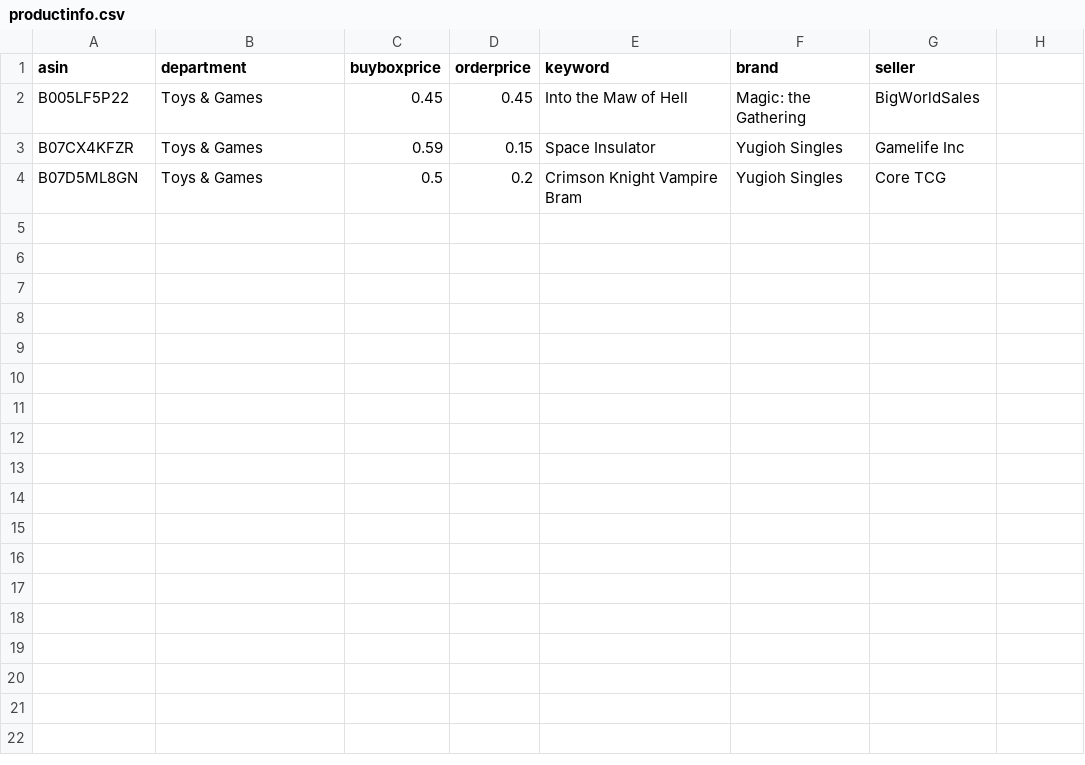
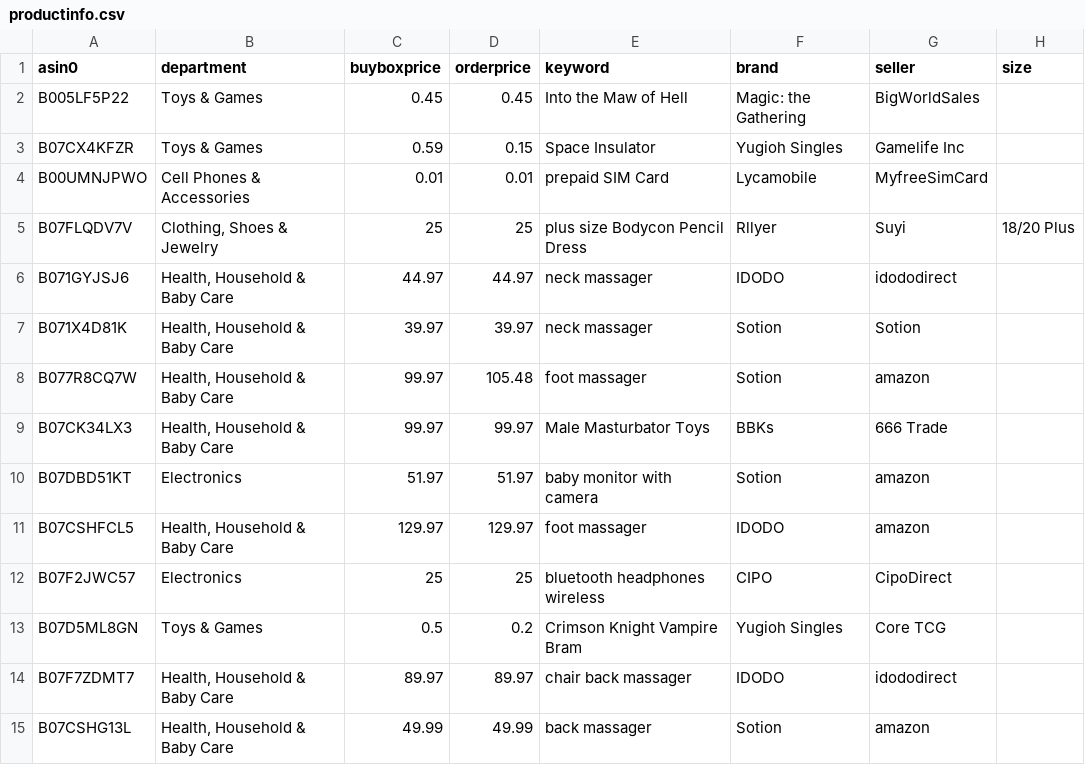
Before and after one commit to czds68/AmazonBuy, a CSV file: amazonbuy_database/productinfo.csv, drawn as a sheet; the diff names each change by its address in the sheet, - before the commit and + after, or states it on an @@ line.

```diff
--- a/amazonbuy_database/productinfo.csv
+++ b/amazonbuy_database/productinfo.csv
-A1: asin
+A1: asin0
-H1: (empty)
+H1: size
+row 4: B00UMNJPWO | Cell Phones & Accessories | 0.01 | 0.01 | prepaid SIM Card | Lycamobile | MyfreeSimCard
+row 5: B07FLQDV7V | Clothing, Shoes & Jewelry | 25 | 25 | plus size Bodycon Pencil Dress | Rllyer | Suyi | 18/20 Plus
+row 6: B071GYJSJ6 | Health, Household & Baby Care | 44.97 | 44.97 | neck massager | IDODO | idododirect
+row 7: B071X4D81K | Health, Household & Baby Care | 39.97 | 39.97 | neck massager | Sotion | Sotion
+row 8: B077R8CQ7W | Health, Household & Baby Care | 99.97 | 105.48 | foot massager | Sotion | amazon
+row 9: B07CK34LX3 | Health, Household & Baby Care | 99.97 | 99.97 | Male Masturbator Toys | BBKs | 666 Trade
+row 10: B07DBD51KT | Electronics | 51.97 | 51.97 | baby monitor with camera | Sotion | amazon
+row 11: B07CSHFCL5 | Health, Household & Baby Care | 129.97 | 129.97 | foot massager | IDODO | amazon
+row 12: B07F2JWC57 | Electronics | 25 | 25 | bluetooth headphones wireless | CIPO | CipoDirect
+row 14: B07F7ZDMT7 | Health, Household & Baby Care | 89.97 | 89.97 | chair back massager | IDODO | idododirect
+row 15: B07CSHG13L | Health, Household & Baby Care | 49.99 | 49.99 | back massager | Sotion | amazon
```
Also changed, not shown: 4 other files.
